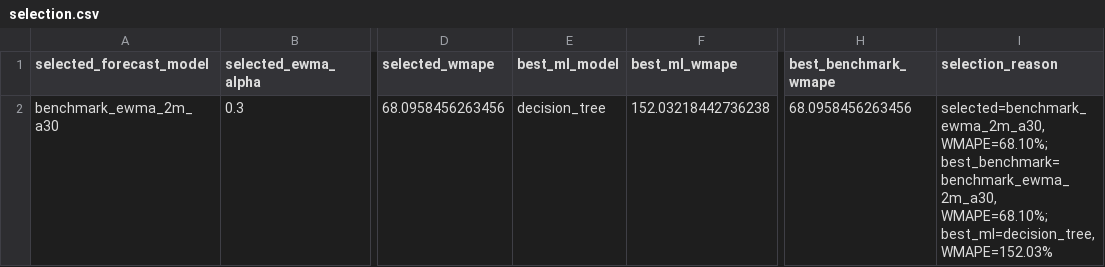
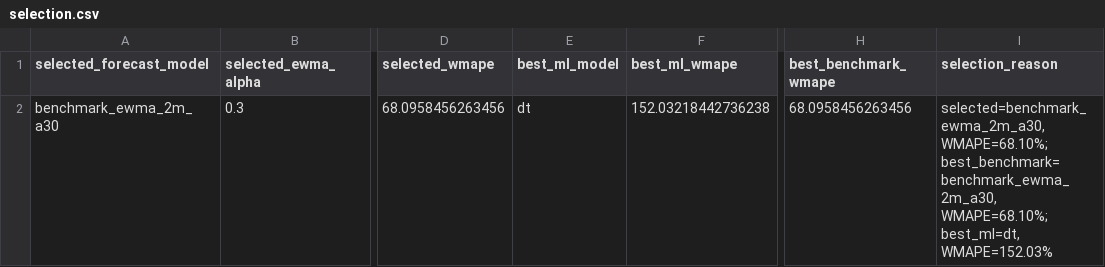
Before and after one commit to pamern/tnbike-project, a CSV file: data/processed/forecast/results/sku_monthly_q2_2026/selection.csv, drawn as a sheet; only a part is shown, gaps mark what is left out; the diff names each change by its address in the sheet, - before the commit and + after, or states it on an @@ line.

```diff
--- a/data/processed/forecast/results/sku_monthly_q2_2026/selection.csv
+++ b/data/processed/forecast/results/sku_monthly_q2_2026/selection.csv
-E2 (best_ml_model): decision_tree
+E2 (best_ml_model): dt
-I2 (selection_reason): …best_benchmark=benchmark_ewma_2m_a30, WMAPE=68.10%; best_ml=decision_tree, WMAPE=152.03%
+I2 (selection_reason): …best_benchmark=benchmark_ewma_2m_a30, WMAPE=68.10%; best_ml=dt, WMAPE=152.03%
```
Also changed, not shown: data/processed/forecast/results/sku_monthly_q2_2026/metrics.csv, 1 other file.
